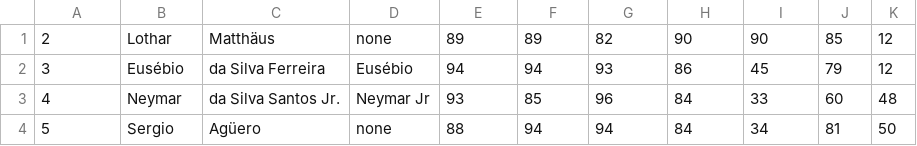
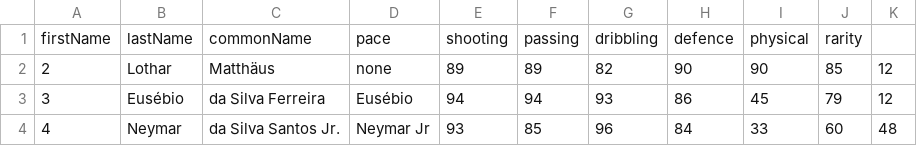
Before and after one commit to ec18339/ECS781PMiniProject, a CSV file: playersdb.csv, drawn as a sheet; only a part is shown; the shorter side is filled out with more unchanged rows; the diff names each change by its address in the sheet, - before the commit and + after, or states it on an @@ line.

Commit message:
updated csv

```diff
--- a/playersdb.csv
+++ b/playersdb.csv
+row 1: firstName | lastName | commonName | pace | shooting | passing | dribbling | defence | physical | rarity
```
